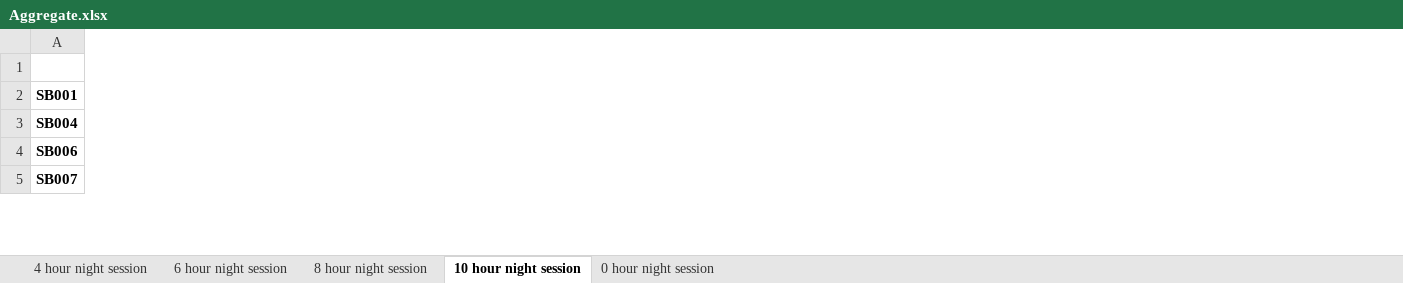
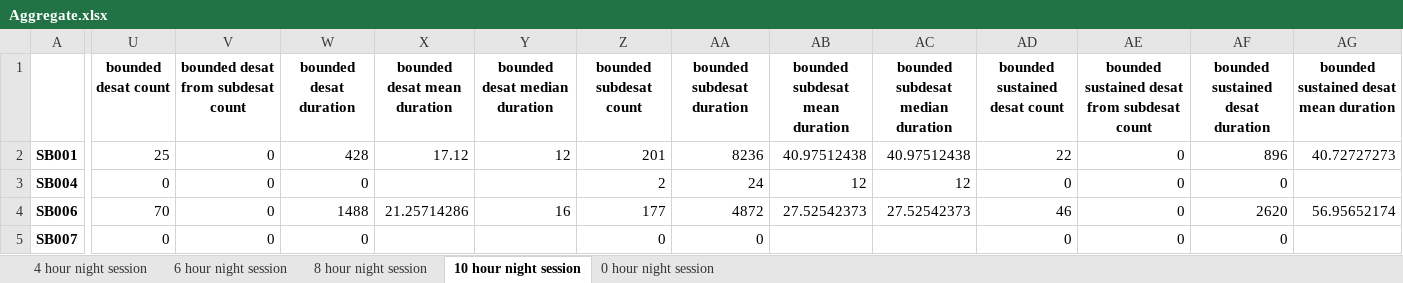
Before and after one commit to realchrisward/SASA, an Excel workbook: sample output/Aggregate.xlsx, sheet 10 hour night session, drawn as a sheet; only a part is shown, gaps mark what is left out; values as stored, in another font and other column widths than the file's, no borders; the diff covers the shown part only; the diff names each change by its address in the sheet, - before the commit and + after, or states it on an @@ line.

Commit message:
feature revisions - flagging sub to desat

```diff
--- a/sample output/Aggregate.xlsx (sheet 10 hour night session)
+++ b/sample output/Aggregate.xlsx (sheet 10 hour night session)
+column U (bounded desat count), rows 2-5: 25 | 0 | 70 | 0
+column V, rows 1-5: bounded desat from subdesat count | 0 | 0 | 0 | 0
+column W (bounded desat duration), rows 2-5: 428 | 0 | 1488 | 0
+column X (bounded desat mean duration), rows 2-4: 17.12 |  | 21.25714286
+column Y (bounded desat median duration), rows 2-4: 12 |  | 16
+column Z (bounded subdesat count), rows 2-5: 201 | 2 | 177 | 0
+column AA (bounded subdesat duration), rows 2-5: 8236 | 24 | 4872 | 0
+column AB (bounded subdesat mean duration), rows 2-4: 40.97512438 | 12 | 27.52542373
+column AC (bounded subdesat median duration), rows 2-4: 40.97512438 | 12 | 27.52542373
+column AD (bounded sustained desat count), rows 2-5: 22 | 0 | 46 | 0
+column AE, rows 1-5: bounded sustained desat from subdesat count | 0 | 0 | 0 | 0
+column AF (bounded sustained desat duration), rows 2-5: 896 | 0 | 2620 | 0
+column AG, rows 1-4: bounded sustained desat mean duration | 40.72727273 |  | 56.95652174
```
Also changed, not shown: 5 added columns and 220 edited cells elsewhere in this sheet, sheet 8 hour night session, sheet 6 hour night session, sheet 4 hour night session, 42 other files.
